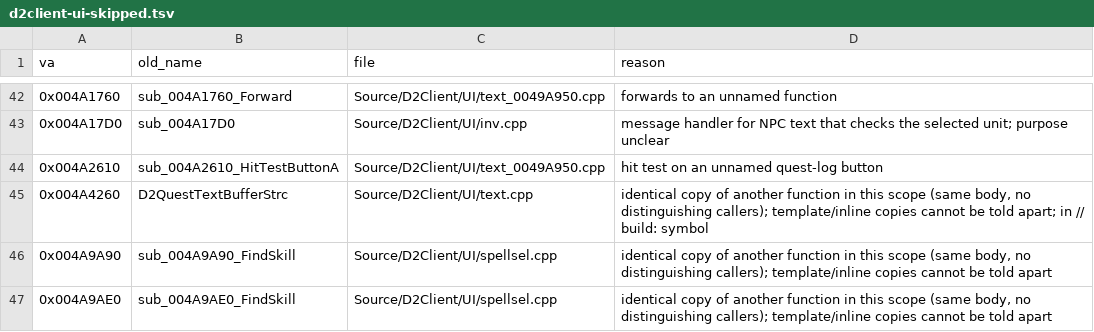
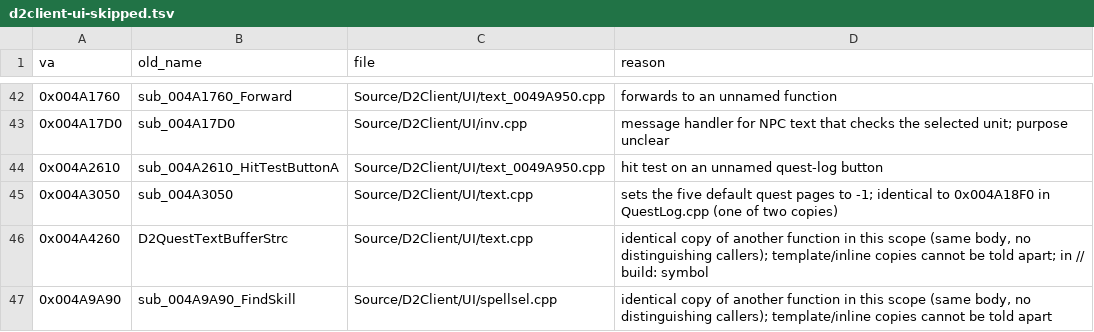
Before and after one commit to CaptainLegbreak/Iblis-Codex, a TSV file: lanes/names/d2client-ui-skipped.tsv, drawn as a sheet; only a part is shown, gaps mark what is left out; the shorter side is filled out with more unchanged rows.

```diff
--- a/lanes/names/d2client-ui-skipped.tsv
+++ b/lanes/names/d2client-ui-skipped.tsv
@@ -44,2 +44,3 @@ va	old_name	file	reason
 0x004A2610	sub_004A2610_HitTestButtonA	Source/D2Client/UI/text_0049A950.cpp	hit test on an unnamed quest-log button
+0x004A3050	sub_004A3050	Source/D2Client/UI/text.cpp	sets the five default quest pages to -1; identical to 0x004A18F0 in QuestLog.cpp (one of two copies)
 0x004A4260	D2QuestTextBufferStrc	Source/D2Client/UI/text.cpp	identical copy of another function in this scope (same body, no distinguishing callers); template/inline copies cannot be told apart; in // build: symbol
```
Also changed, not shown: lanes/names/d2client-ui.tsv, 3 other files.
